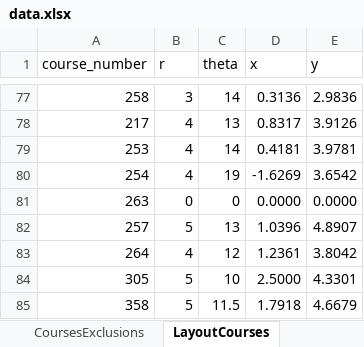
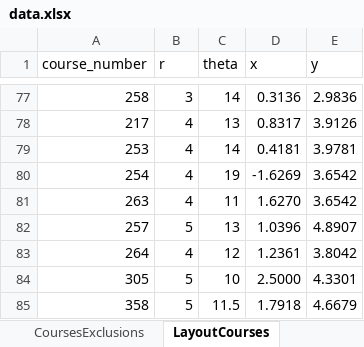
Before and after one commit to UBCMath/coursemap, an Excel workbook: data/data.xlsx, sheet LayoutCourses, drawn as a sheet; only a part is shown, gaps mark what is left out; values as stored, in another font and other column widths than the file's, no borders; the diff names each change by its address in the sheet, - before the commit and + after, or states it on an @@ line.

```diff
--- a/data/data.xlsx (sheet LayoutCourses)
+++ b/data/data.xlsx (sheet LayoutCourses)
-B81 (r): 0
+B81 (r): 4
-C81 (theta): 0
+C81 (theta): 11
-D81 (x): 0.0000
+D81 (x): 1.6270
-E81 (y): 0.0000
+E81 (y): 3.6542
```
Also changed, not shown: sheet LayoutRequisites, 2 other files.
